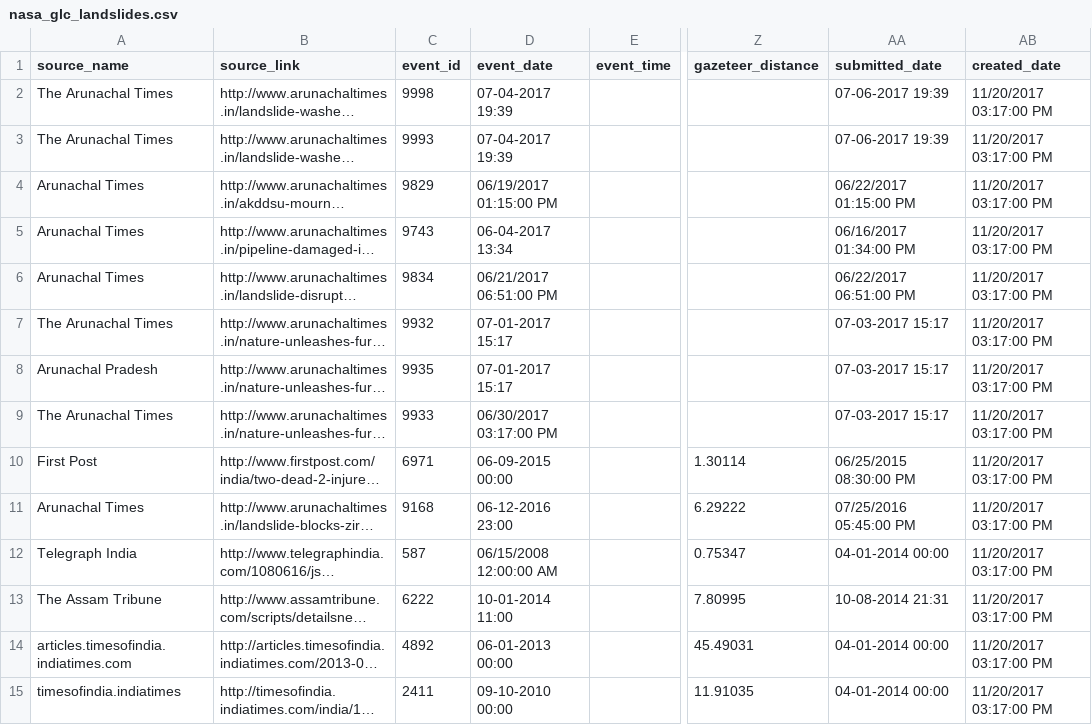
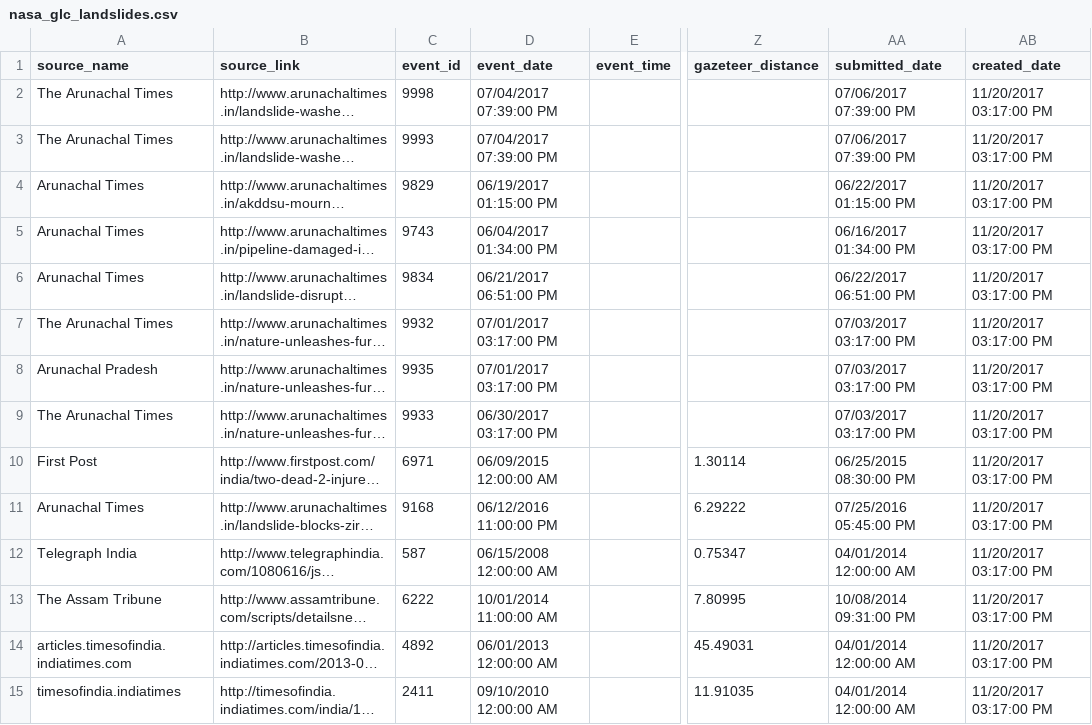
Before and after one commit to Souvagya06/LandGuard, a CSV file: ml/data/raw/nasa_glc_landslides.csv, drawn as a sheet; only a part is shown, gaps mark what is left out; long unchanged cells end in …; the diff covers the shown part only; the diff names each change by its address in the sheet, - before the commit and + after, or states it on an @@ line.

Commit message:
Land data changed

```diff
--- a/ml/data/raw/nasa_glc_landslides.csv
+++ b/ml/data/raw/nasa_glc_landslides.csv
-D2:D3 (event_date): 07-04-2017 19:39
+D2:D3 (event_date): 07/04/2017 07:39:00 PM
-AA2:AA3 (submitted_date): 07-06-2017 19:39
+AA2:AA3 (submitted_date): 07/06/2017 07:39:00 PM
-D5 (event_date): 06-04-2017 13:34
+D5 (event_date): 06/04/2017 01:34:00 PM
-D7:D8 (event_date): 07-01-2017 15:17
+D7:D8 (event_date): 07/01/2017 03:17:00 PM
-AA7:AA9 (submitted_date): 07-03-2017 15:17
+AA7:AA9 (submitted_date): 07/03/2017 03:17:00 PM
-D10 (event_date): 06-09-2015 00:00
+D10 (event_date): 06/09/2015 12:00:00 AM
-D11 (event_date): 06-12-2016 23:00
+D11 (event_date): 06/12/2016 11:00:00 PM
-AA12 (submitted_date): 04-01-2014 00:00
+AA12 (submitted_date): 04/01/2014 12:00:00 AM
-D13 (event_date): 10-01-2014 11:00
+D13 (event_date): 10/01/2014 11:00:00 AM
-AA13 (submitted_date): 10-08-2014 21:31
+AA13 (submitted_date): 10/08/2014 09:31:00 PM
-D14 (event_date): 06-01-2013 00:00
+D14 (event_date): 06/01/2013 12:00:00 AM
-AA14:AA15 (submitted_date): 04-01-2014 00:00
+AA14:AA15 (submitted_date): 04/01/2014 12:00:00 AM
-D15 (event_date): 09-10-2010 00:00
+D15 (event_date): 09/10/2010 12:00:00 AM
```
Also changed, not shown: 35 edited cells elsewhere in this file, 3 other files.
